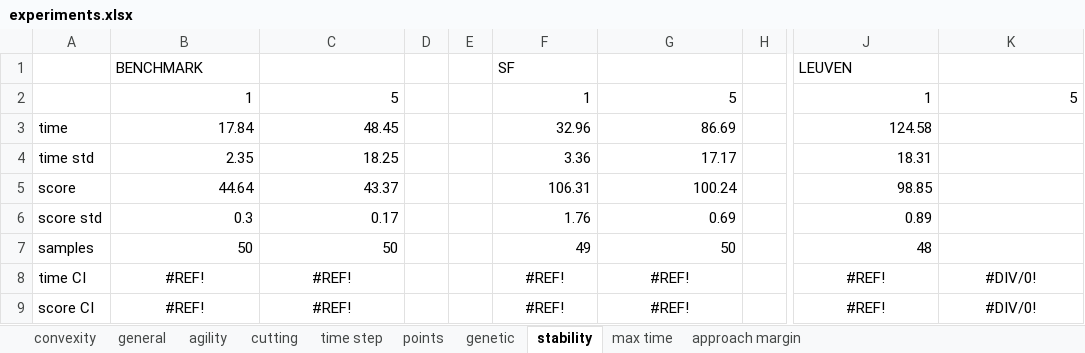
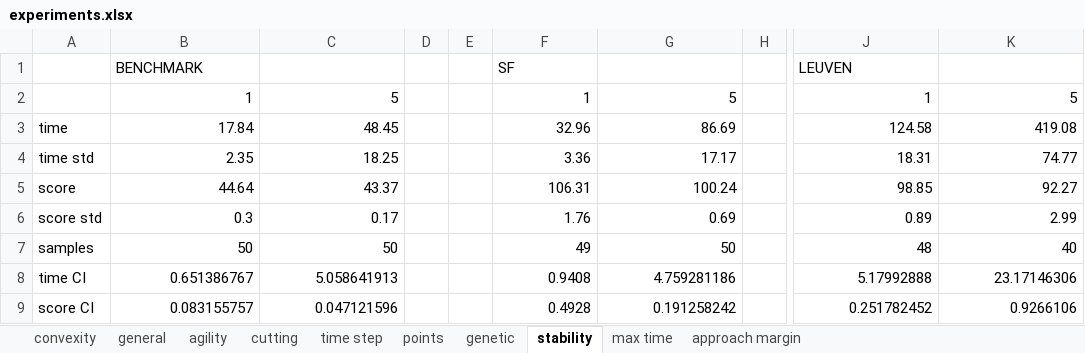
Before and after one commit to jdewaen/PathPlanner, an Excel workbook: experiments.xlsx, sheet stability, drawn as a sheet; only a part is shown, gaps mark what is left out; values as stored, in another font and other column widths than the file's, no borders; charts and pictures not drawn; the diff names each change by its address in the sheet, - before the commit and + after, or states it on an @@ line.

```diff
--- a/experiments.xlsx (sheet stability)
+++ b/experiments.xlsx (sheet stability)
-K3: (empty)
+K3: 419.08
-K4: (empty)
+K4: 74.77
-K5: (empty)
+K5: 92.27
-K6: (empty)
+K6: 2.99
-K7: (empty)
+K7: 40
-B8: #REF!
+B8: 0.651386767
-B8:C9 alignment: center
+B8:C9 alignment: right
-C8: #REF!
+C8: 5.058641913
-F8: #REF!
+F8: 0.9408
-F8:G9 alignment: center
+F8:G9 alignment: right
-G8: #REF!
+G8: 4.759281186
-J8: #REF!
+J8: 5.17992888
-J8:K9 alignment: center
+J8:K9 alignment: right
-K8: #DIV/0!
+K8: 23.17146306
-B9: #REF!
+B9: 0.083155757
-C9: #REF!
+C9: 0.047121596
-F9: #REF!
+F9: 0.4928
-G9: #REF!
+G9: 0.191258242
-J9: #REF!
+J9: 0.251782452
-K9: #DIV/0!
+K9: 0.9266106
```
Also changed, not shown: sheet general, sheet approach margin, sheet max time, sheet points, sheet time step, sheet cutting, charts or pictures, 40 other files.
